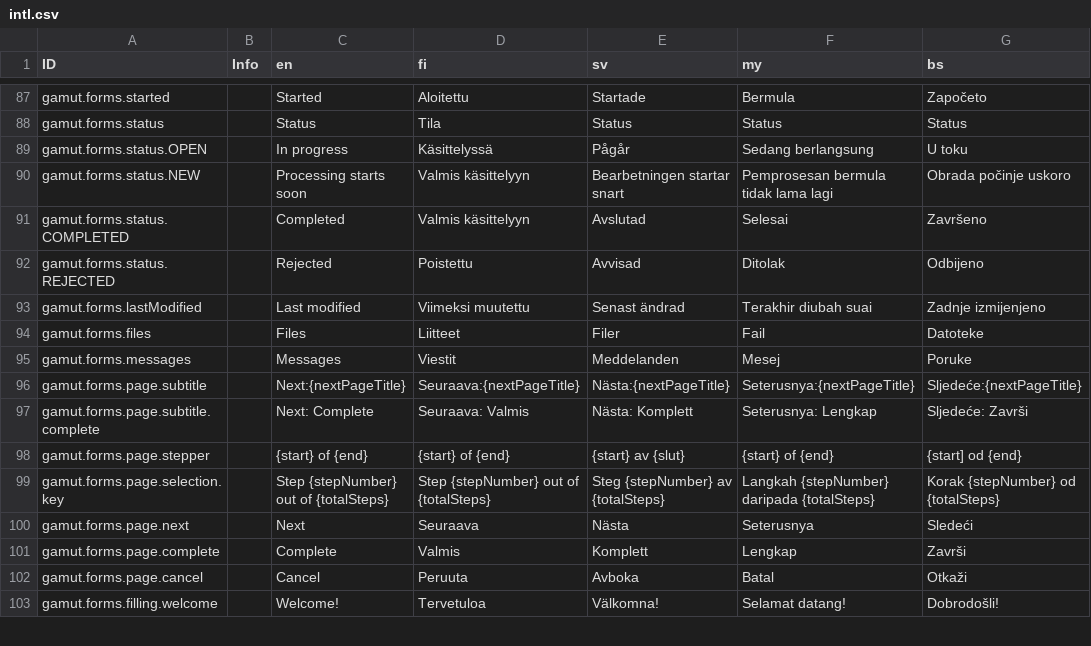
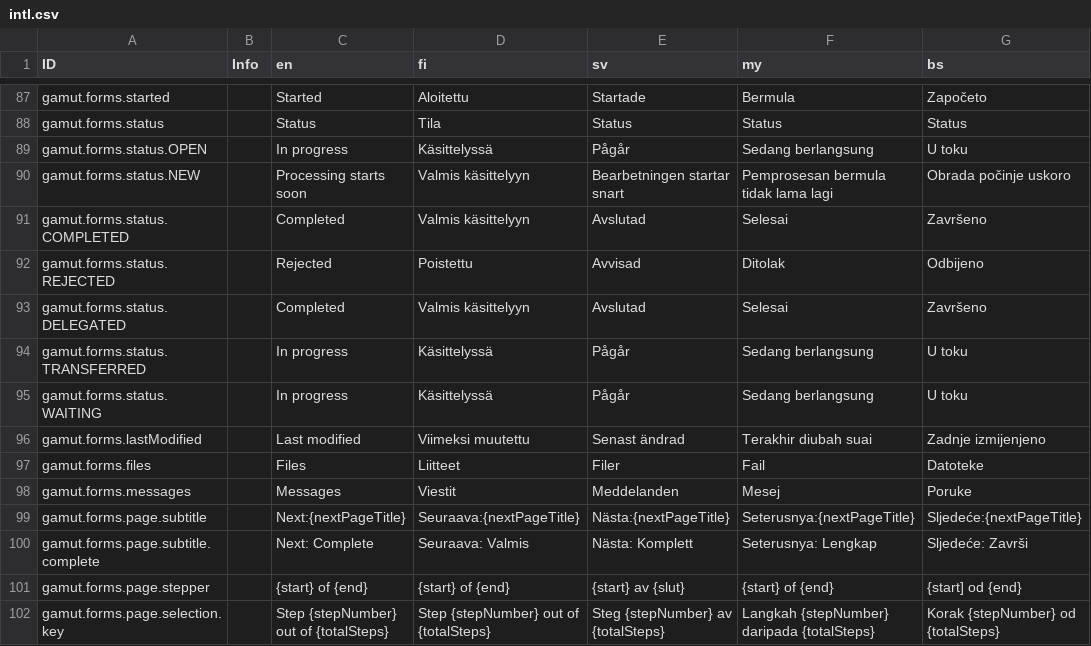
Before and after one commit to digiexpress-io/digiexpress-parent, a CSV file: ts_setup/gamut/intl.csv, drawn as a sheet; only a part is shown, gaps mark what is left out; the shorter side is filled out with more unchanged rows.

Commit message:
Issue #447 support for waiting and delegated statuses in gamut

```diff
--- a/ts_setup/gamut/intl.csv
+++ b/ts_setup/gamut/intl.csv
@@ -93,2 +93,5 @@ gamut.forms.status.COMPLETED,,Completed,Valmis käsittelyyn,Avslutad,Selesai,Zav
 gamut.forms.status.REJECTED,,Rejected,Poistettu,Avvisad,Ditolak,Odbijeno
+gamut.forms.status.DELEGATED,,Completed,Valmis käsittelyyn,Avslutad,Selesai,Završeno
+gamut.forms.status.TRANSFERRED,,In progress,Käsittelyssä,Pågår,Sedang berlangsung,U toku
+gamut.forms.status.WAITING,,In progress,Käsittelyssä,Pågår,Sedang berlangsung,U toku
 gamut.forms.lastModified,,Last modified,Viimeksi muutettu,Senast ändrad,Terakhir diubah suai,Zadnje izmijenjeno
```
Also changed, not shown: 8 other files.
